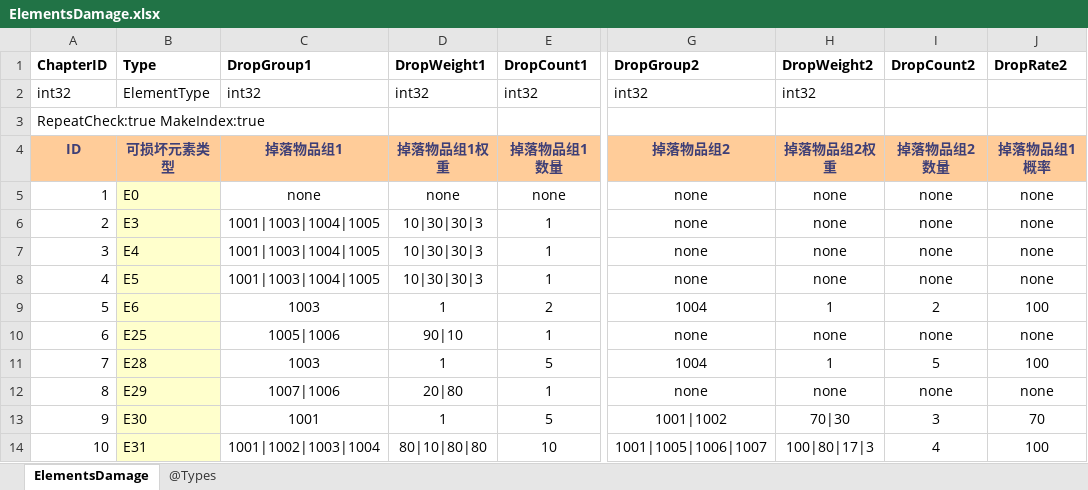
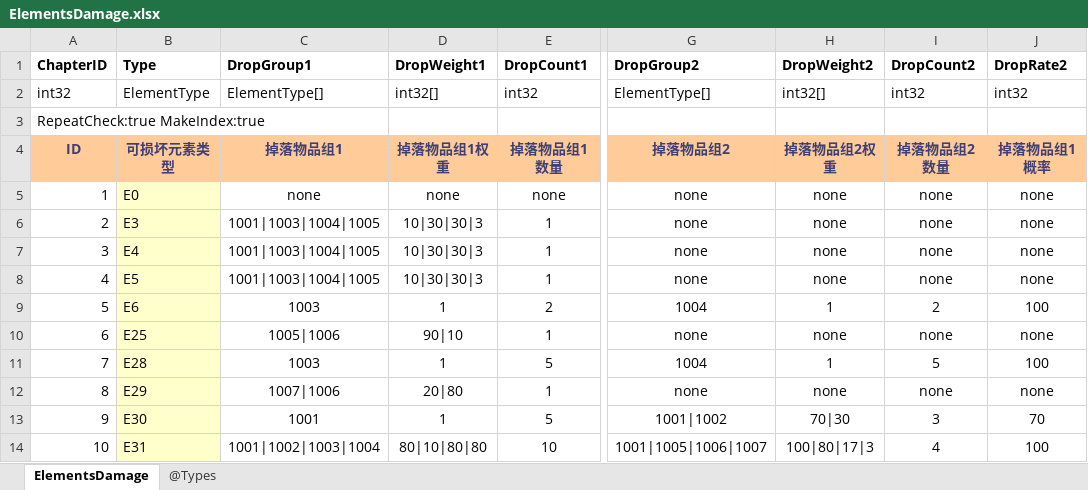
Before and after one commit to wzwqhfy/gunfire_config_table, an Excel workbook: 程序用_正式版_基础版/ElementsDamage.xlsx, sheet ElementsDamage, drawn as a sheet; only a part is shown, gaps mark what is left out; values as stored, in another font and other column widths than the file's, no borders; the diff names each change by its address in the sheet, - before the commit and + after, or states it on an @@ line.

```diff
--- a/程序用_正式版_基础版/ElementsDamage.xlsx (sheet ElementsDamage)
+++ b/程序用_正式版_基础版/ElementsDamage.xlsx (sheet ElementsDamage)
-C2 (DropGroup1): int32
+C2 (DropGroup1): ElementType[]
-D2 (DropWeight1): int32
+D2 (DropWeight1): int32[]
-G2 (DropGroup2): int32
+G2 (DropGroup2): ElementType[]
-H2 (DropWeight2): int32
+H2 (DropWeight2): int32[]
-I2 (DropCount2): (empty)
+I2 (DropCount2): int32
-J2 (DropRate2): (empty)
+J2 (DropRate2): int32
```
Also changed, not shown: 程序用_正式版_基础版/ElementsDrop.xlsx, 程序用_正式版_基础版/ElementsTrap.xlsx, 3 other files.
